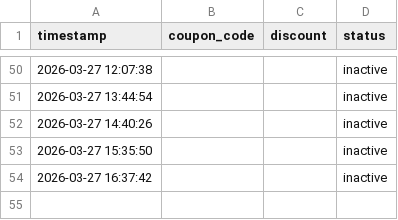
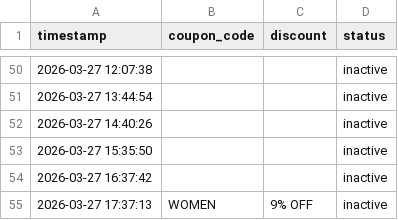
Before and after one commit to mandeeps1nghh/Blinkdeal, a CSV file: deals.csv, drawn as a sheet; only a part is shown, gaps mark what is left out; the diff names each change by its address in the sheet, - before the commit and + after, or states it on an @@ line.

Commit message:
Update deal state [skip ci]

```diff
--- a/deals.csv
+++ b/deals.csv
+row 55: 2026-03-27 17:37:13 | WOMEN | 9% OFF | inactive
```
Also changed, not shown: 1 other file.
